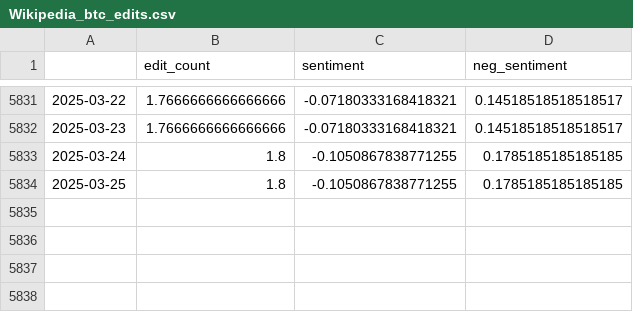
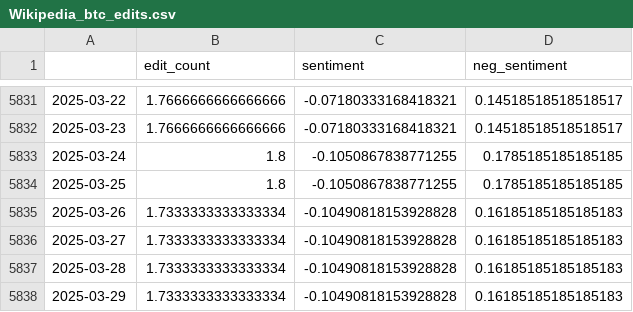
Before and after one commit to let-me2004/Bitcoin-Price-Movement-Prediction, a CSV file: Wikipedia_btc_edits.csv, drawn as a sheet; only a part is shown, gaps mark what is left out.

```diff
--- a/Wikipedia_btc_edits.csv
+++ b/Wikipedia_btc_edits.csv
@@ -5834 +5834,5 @@
 2025-03-25,1.8,-0.1050867838771255,0.1785185185185185
+2025-03-26,1.7333333333333334,-0.10490818153928828,0.16185185185185183
+2025-03-27,1.7333333333333334,-0.10490818153928828,0.16185185185185183
+2025-03-28,1.7333333333333334,-0.10490818153928828,0.16185185185185183
+2025-03-29,1.7333333333333334,-0.10490818153928828,0.16185185185185183
```
Also changed, not shown: 2 other files.
